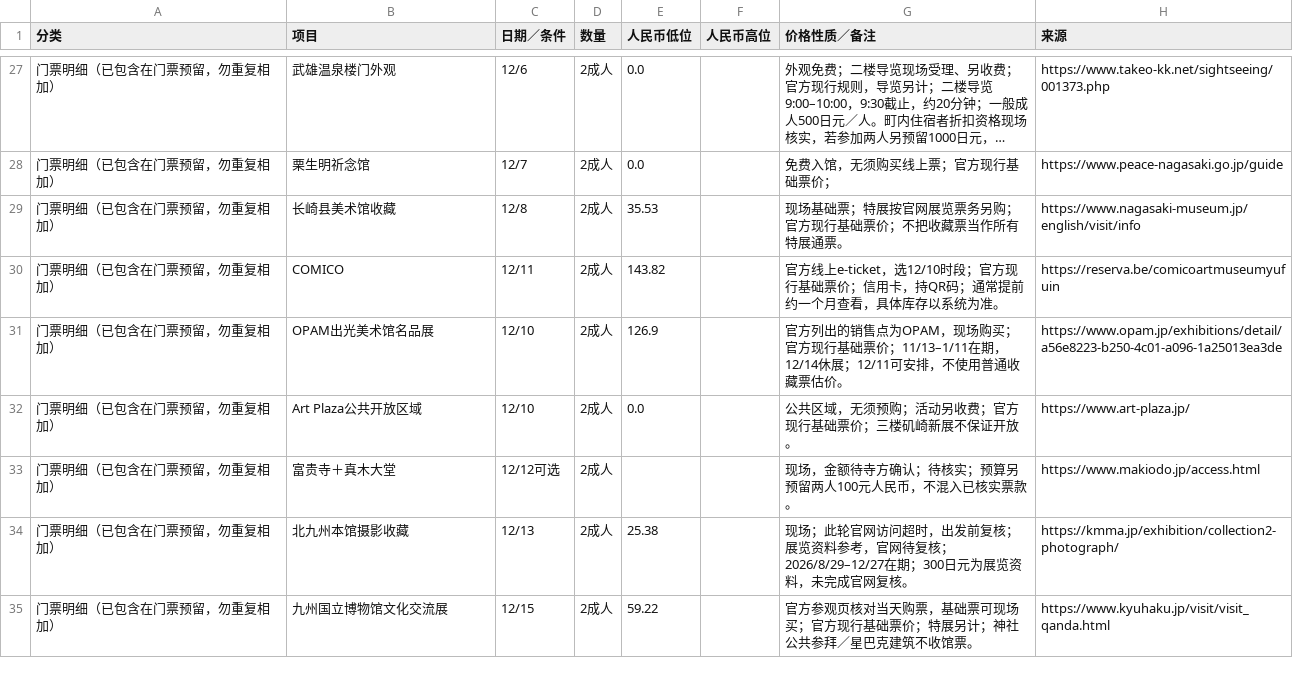
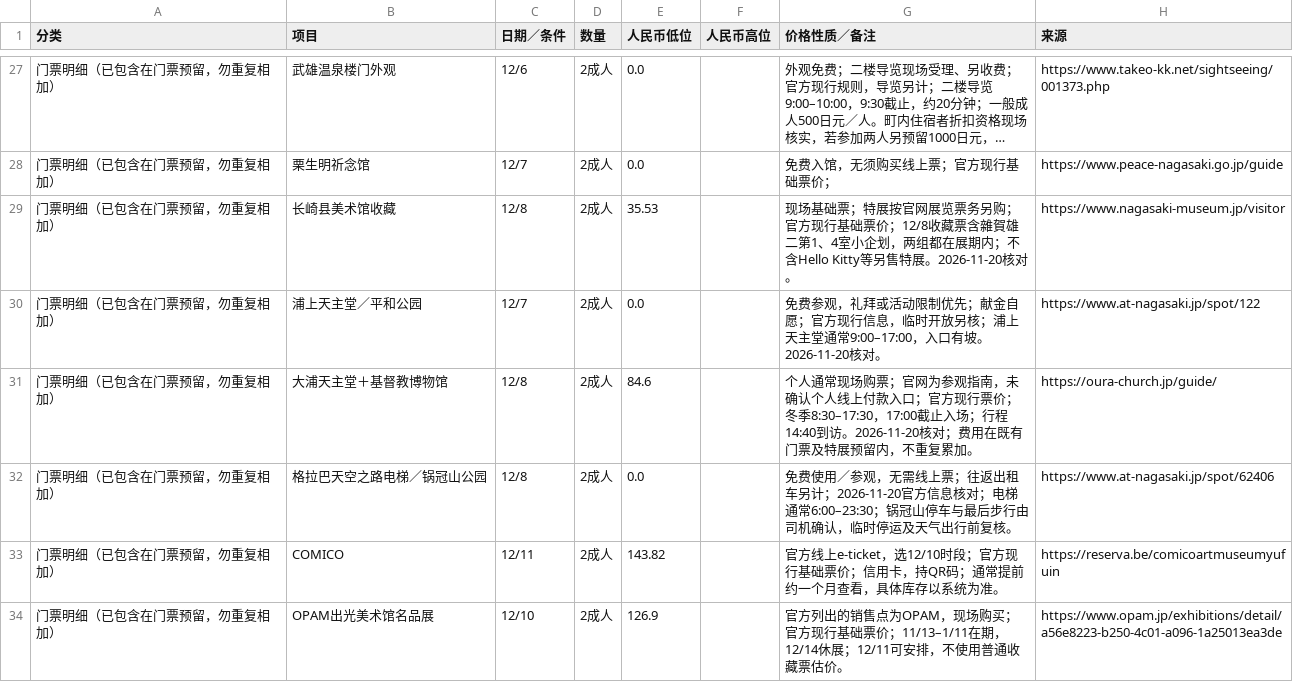
Before and after one commit to zxinrain/japan-autumn-2026, a CSV file: cost-estimate.csv, drawn as a sheet; only a part is shown, gaps mark what is left out; the shorter side is filled out with more unchanged rows; long unchanged cells end in ….

Commit message:
Plan Nagasaki north and south days with booked rail and verified local transport

```diff
--- a/cost-estimate.csv
+++ b/cost-estimate.csv
@@ -28,3 +28,6 @@
 门票明细（已包含在门票预留，勿重复相加）,栗生明祈念馆,12/7,2成人,0.0,,免费入馆，无须购买线上票；官方现行基础票价；,https://www.peace-nagasaki.go.jp/guide
-门票明细（已包含在门票预留，勿重复相加）,长崎县美术馆收藏,12/8,2成人,35.53,,现场基础票；特展按官网展览票务另购；官方现行基础票价；不把收藏票当作所有特展通票。,https://www.nagasaki-museum.jp/english/visit/info
+门票明细（已包含在门票预留，勿重复相加）,长崎县美术馆收藏,12/8,2成人,35.53,,现场基础票；特展按官网展览票务另购；官方现行基础票价；12/8收藏票含雜賀雄二第1、4室小企划，两组都在展期内；不含Hello Kitty等另售特展。2026-11-20核对。,https://www.nagasaki-museum.jp/visitor
+门票明细（已包含在门票预留，勿重复相加）,浦上天主堂／平和公园,12/7,2成人,0.0,,免费参观，礼拜或活动限制优先；献金自愿；官方现行信息，临时开放另核；浦上天主堂通常9:00–17:00，入口有坡。2026-11-20核对。,https://www.at-nagasaki.jp/spot/122
+门票明细（已包含在门票预留，勿重复相加）,大浦天主堂＋基督教博物馆,12/8,2成人,84.6,,个人通常现场购票；官网为参观指南，未确认个人线上付款入口；官方现行票价；冬季8:30–17:30，17:00截止入场；行程14:40到访。2026-11-20核对；费用在既有门票及特展预留内，不重复累加。,https://oura-church.jp/guide/
+门票明细（已包含在门票预留，勿重复相加）,格拉巴天空之路电梯／锅冠山公园,12/8,2成人,0.0,,免费使用／参观，无需线上票；往返出租车另计；2026-11-20官方信息核对；电梯通常6:00–23:30；锅冠山停车与最后步行由司机确认，临时停运及天气出行前复核。,https://www.at-nagasaki.jp/spot/62406
 门票明细（已包含在门票预留，勿重复相加）,COMICO,12/11,2成人,143.82,,官方线上e-ticket，选12/10时段；官方现行基础票价；信用卡，持QR码；通常提前约一个月查看，具体库存以系统为准。,https://reserva.be/comicoartmuseumyufuin
```
Also changed, not shown: 25 other files.
